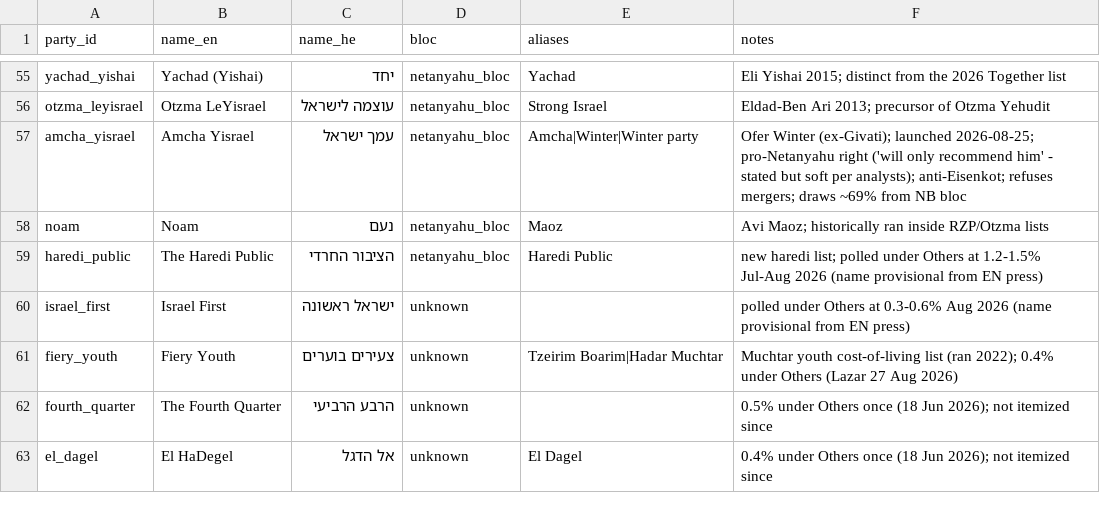
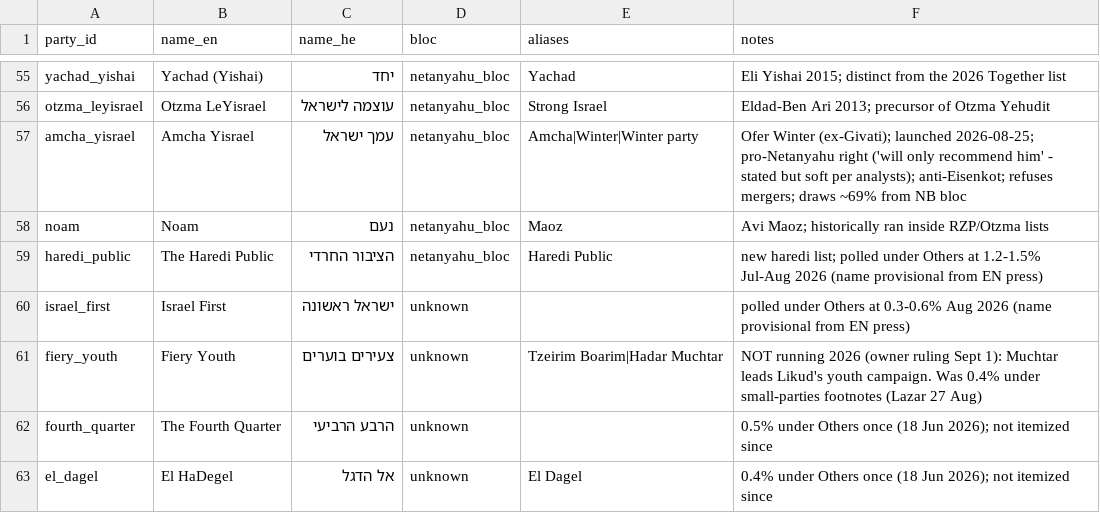
Before and after one commit to idoherling/2026_Election_Model, a CSV file: data/party_registry.csv, drawn as a sheet; only a part is shown, gaps mark what is left out; the diff names each change by its address in the sheet, - before the commit and + after, or states it on an @@ line.

```diff
--- a/data/party_registry.csv
+++ b/data/party_registry.csv
-F61 (notes): Muchtar youth cost-of-living list (ran 2022); 0.4% under Others (Lazar 27 Aug 2026)
+F61 (notes): NOT running 2026 (owner ruling Sept 1): Muchtar leads Likud's youth campaign. Was 0.4% under small-parties footnotes (Lazar 27 Aug)
```
Also changed, not shown: data/processed/bayes_forecast_2026.csv, data/processed/bayes_forecast_mixture.csv, 14 other files.
